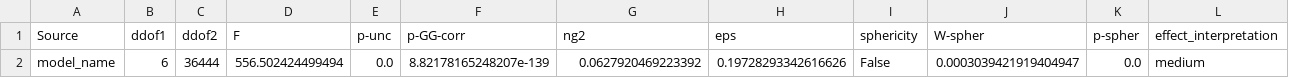
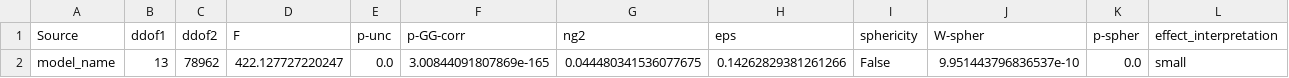
Before and after one commit to frankij11/Penalized-Constrained-Regression, a CSV file: scripts/output_v2/doe_analysis/rm_anova_all_models.csv, drawn as a sheet.

```diff
--- a/scripts/output_v2/doe_analysis/rm_anova_all_models.csv
+++ b/scripts/output_v2/doe_analysis/rm_anova_all_models.csv
@@ -1,2 +1,2 @@
 Source,ddof1,ddof2,F,p-unc,p-GG-corr,ng2,eps,sphericity,W-spher,p-spher,effect_interpretation
-model_name,6,36444,556.502424499494,0.0,8.82178165248207e-139,0.0627920469223392,0.19728293342616626,False,0.0003039421919404947,0.0,medium
+model_name,13,78962,422.127727220247,0.0,3.00844091807869e-165,0.044480341536077675,0.14262829381261266,False,9.951443796836537e-10,0.0,small
```
Also changed, not shown: scripts/output_v2/doe_analysis/rm_anova_practical.csv, scripts/output_v2/doe_analysis/summary_all_models.csv, 13 other files.
